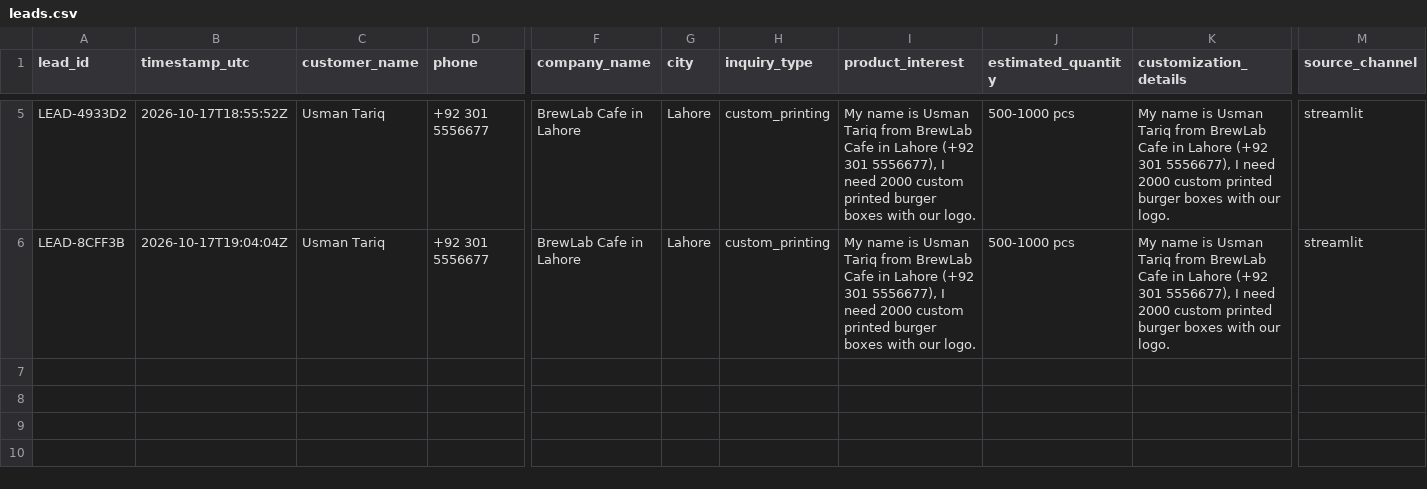
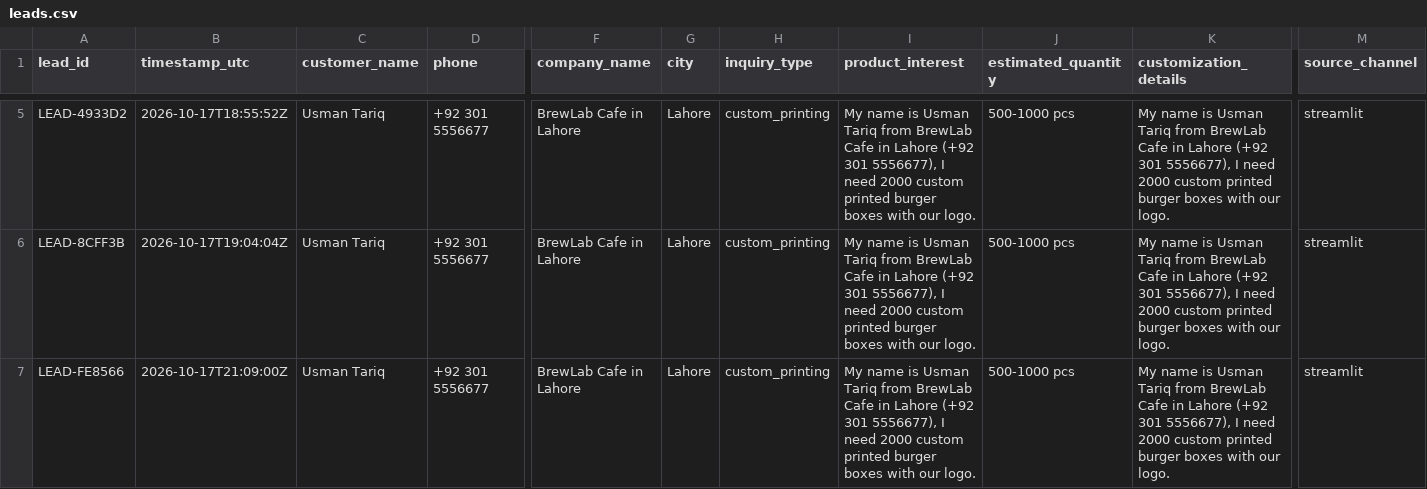
Before and after one commit to SarhanCoderOfTheCentury/packitup-smart-assistant, a CSV file: data/leads.csv, drawn as a sheet; only a part is shown, gaps mark what is left out; rows hold the shown columns only; the diff names each change by its address in the sheet, - before the commit and + after, or states it on an @@ line.

```diff
--- a/data/leads.csv
+++ b/data/leads.csv
+row 7: LEAD-FE8566 | 2026-10-17T21:09:00Z | Usman Tariq | +92 301 5556677 | BrewLab Cafe in Lahore | Lahore | custom_printing | My name is Usman Tariq from BrewLab Cafe in Lahore (+92 301 5556677), I need 2000 custom printed burger boxes with our logo. | 500-1000 pcs | My name is Usman Tariq from BrewLab Cafe in Lahore (+92 301 5556677), I need 2000 custom printed burger boxes with our logo. | streamlit
```
Also changed, not shown: 3 other files.
